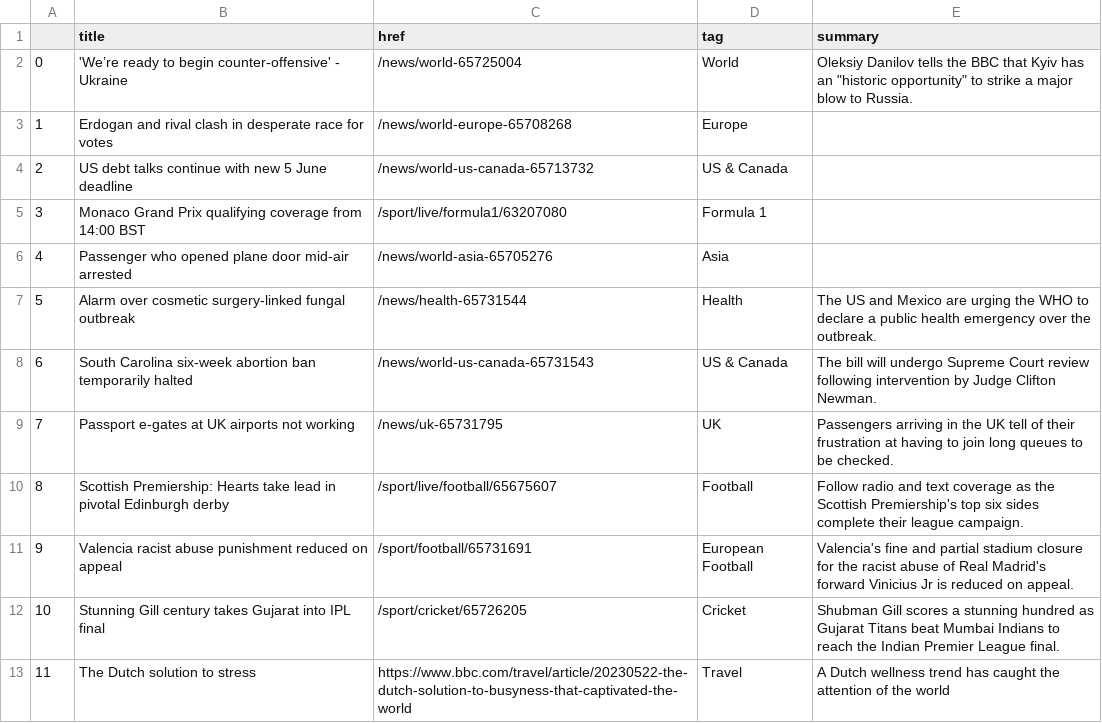
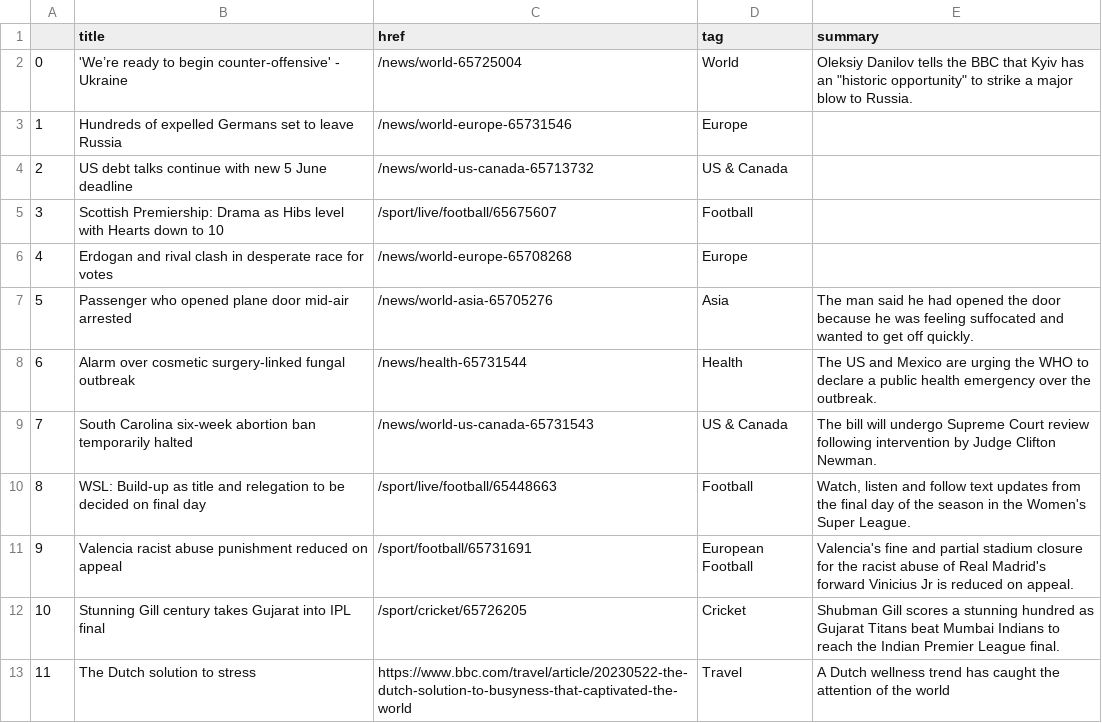
Before and after one commit to anastasiajourno/Automatic-scraper, a CSV file: bbc-headlines.csv, drawn as a sheet; only a part is shown; removed rows and columns are numbered as before the commit, all else as after; the diff names each change by its address in the sheet, - before the commit and + after, or states it on an @@ line.

```diff
--- a/bbc-headlines.csv
+++ b/bbc-headlines.csv
+row 3: 1 | Hundreds of expelled Germans set to leave Russia | /news/world-europe-65731546 | Europe
+row 5: 3 | Scottish Premiership: Drama as Hibs level with Hearts down to 10 | /sport/live/football/65675607 | Football
@@ column A renumbered between rows 6 and 9 @@
-row 5: 3 | Monaco Grand Prix qualifying coverage from 14:00 BST | /sport/live/formula1/63207080 | Formula 1
-E7 (summary): (empty)
+E7 (summary): The man said he had opened the door because he was feeling suffocated and wanted to get off quickly.
-row 9: 7 | Passport e-gates at UK airports not working | /news/uk-65731795 | UK | Passengers arriving in the UK tell of their frustration at having to join long queues to be checked.
-B10 (title): Scottish Premiership: Hearts take lead in pivotal Edinburgh derby
+B10 (title): WSL: Build-up as title and relegation to be decided on final day
-C10 (href): /sport/live/football/65675607
+C10 (href): /sport/live/football/65448663
-E10 (summary): Follow radio and text coverage as the Scottish Premiership's top six sides complete their league campaign.
+E10 (summary): Watch, listen and follow text updates from the final day of the season in the Women's Super League.
```
